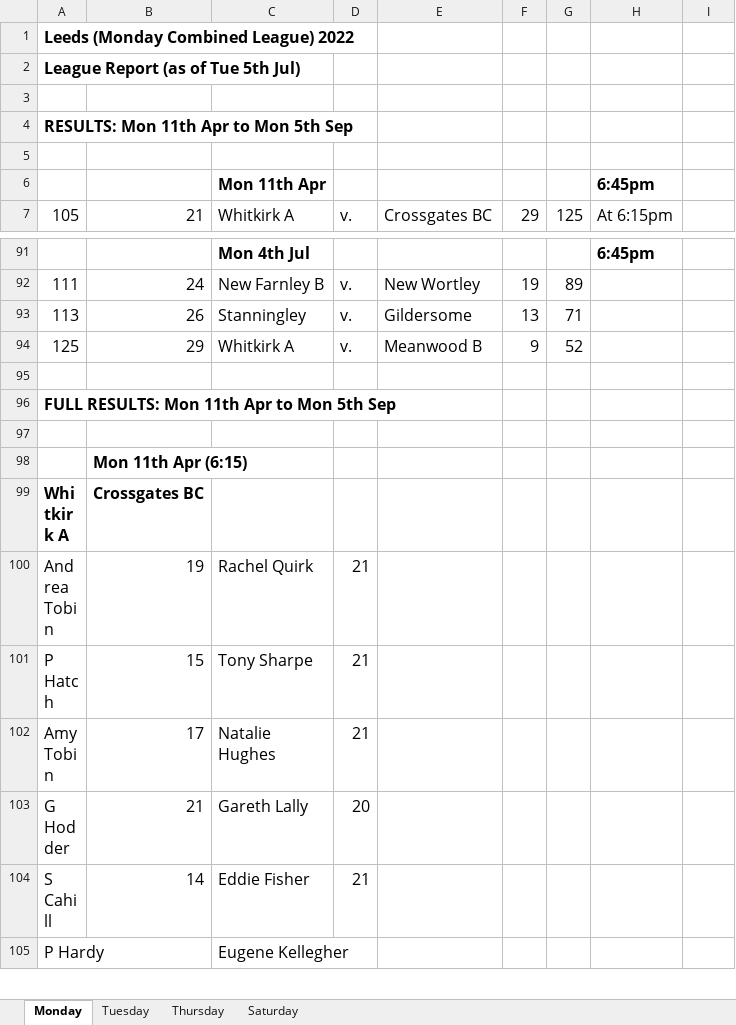
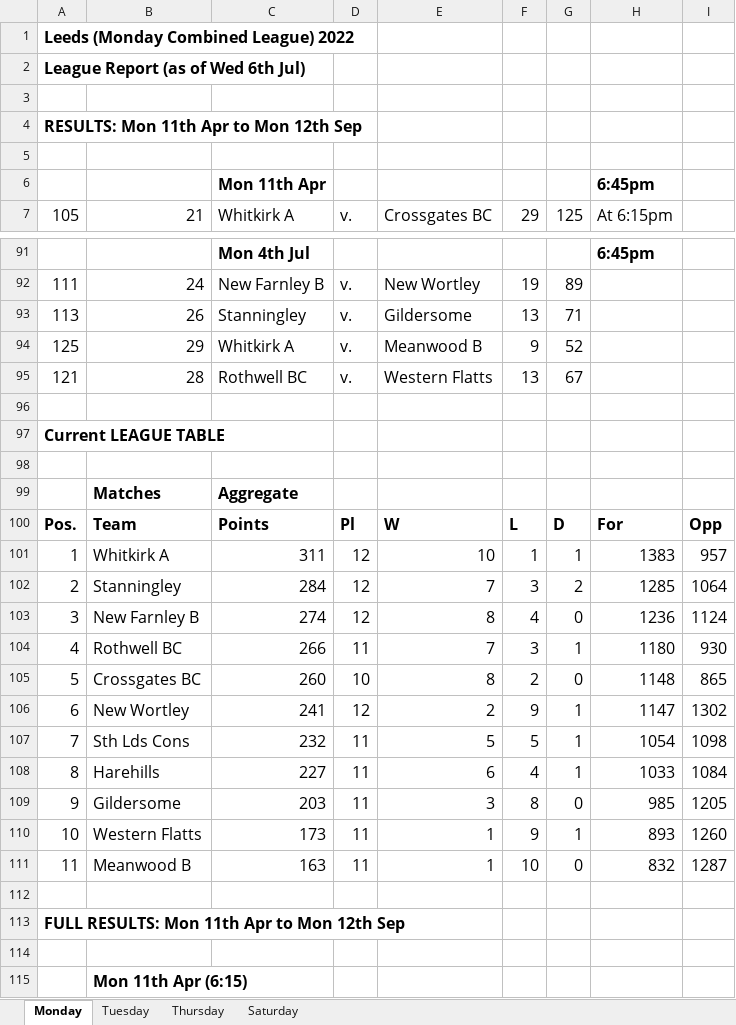
Before and after one commit to Andy-J-marshall/stanningley-bowls, an Excel workbook: files/bowlsresults.xlsx, sheet Monday, drawn as a sheet; only a part is shown, gaps mark what is left out; the shorter side is filled out with more unchanged rows; values as stored, in another font and other column widths than the file's, no borders; addresses are those after the commit; the diff covers the shown part only; the diff names each change by its address in the sheet, - before the commit and + after, or states it on an @@ line.

Commit message:
Displaying team league positions

```diff
--- a/files/bowlsresults.xlsx (sheet Monday)
+++ b/files/bowlsresults.xlsx (sheet Monday)
-A2: League Report (as of Tue 5th Jul)
+A2: League Report (as of Wed 6th Jul)
-A4: RESULTS: Mon 11th Apr to Mon 5th Sep
+A4: RESULTS: Mon 11th Apr to Mon 12th Sep
-row 95: (empty)
+row 95: 121 | 28 | Rothwell BC | v. | Western Flatts | 13 | 67
+row 96: (empty)
-A97: FULL RESULTS: Mon 11th Apr to Mon 5th Sep
+A97: Current LEAGUE TABLE
+row 98: (empty)
+row 99:  | Matches | Aggregate
+row 100: Pos. | Team | Points | Pl | W | L | D | For | Opp
+row 101: 1 | Whitkirk A | 311 | 12 | 10 | 1 | 1 | 1383 | 957
+row 102: 2 | Stanningley | 284 | 12 | 7 | 3 | 2 | 1285 | 1064
+row 103: 3 | New Farnley B | 274 | 12 | 8 | 4 | 0 | 1236 | 1124
+row 104: 4 | Rothwell BC | 266 | 11 | 7 | 3 | 1 | 1180 | 930
+row 105: 5 | Crossgates BC | 260 | 10 | 8 | 2 | 0 | 1148 | 865
+row 106: 6 | New Wortley | 241 | 12 | 2 | 9 | 1 | 1147 | 1302
+row 107: 7 | Sth Lds Cons | 232 | 11 | 5 | 5 | 1 | 1054 | 1098
+row 108: 8 | Harehills | 227 | 11 | 6 | 4 | 1 | 1033 | 1084
+row 109: 9 | Gildersome | 203 | 11 | 3 | 8 | 0 | 985 | 1205
+row 110: 10 | Western Flatts | 173 | 11 | 1 | 9 | 1 | 893 | 1260
+row 111: 11 | Meanwood B | 163 | 11 | 1 | 10 | 0 | 832 | 1287
+row 112: (empty)
+row 113: FULL RESULTS: Mon 11th Apr to Mon 12th Sep
```
Also changed, not shown: 13 added rows and 7 edited cells elsewhere in this sheet, sheet Saturday, sheet Thursday, sheet Tuesday, 3 other files.
